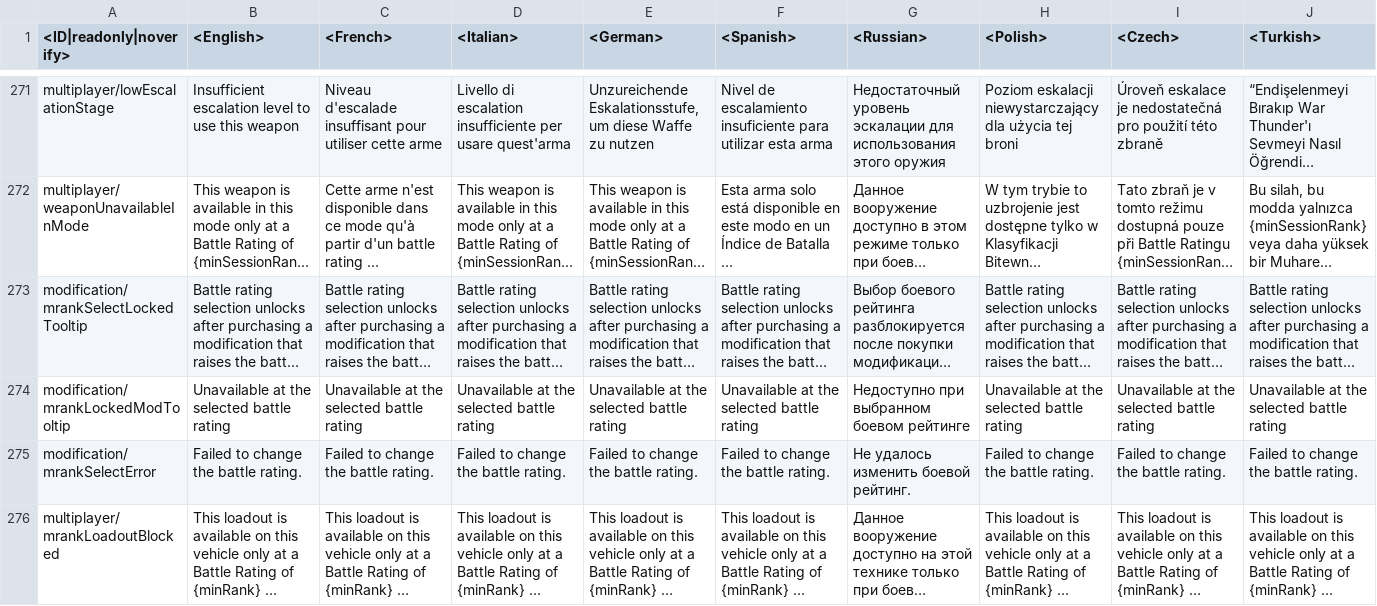
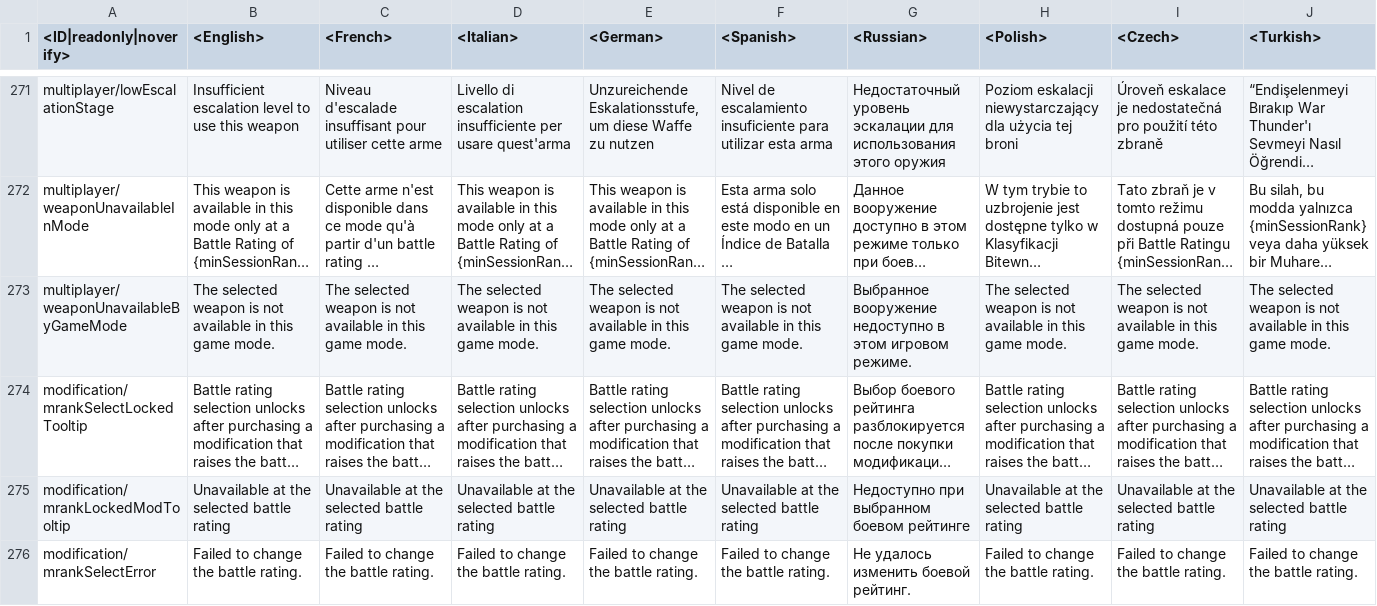
Before and after one commit to Beafty/astrbot_plugin_checkwtplayerlist, a CSV file: lang/menu_multiplayer.csv, drawn as a sheet; only a part is shown, gaps mark what is left out; the shorter side is filled out with more unchanged rows; long unchanged cells end in …; rows hold the shown columns only; the diff names each change by its address in the sheet, - before the commit and + after, or states it on an @@ line.

```diff
--- a/lang/menu_multiplayer.csv
+++ b/lang/menu_multiplayer.csv
+row 273: multiplayer/weaponUnavailableByGameMode | The selected weapon is not available in this game mode. | The selected weapon is not available in this game mode. | The selected weapon is not available in this game mode. | The selected weapon is not available in this game mode. | The selected weapon is not available in this game mode. | Выбранное вооружение недоступно в этом игровом режиме. | The selected weapon is not available in this game mode. | The selected weapon is not available in this game mode. | The selected weapon is not available in this game mode.
```
Also changed, not shown: lang/menu_chat.csv, 5 other files.
